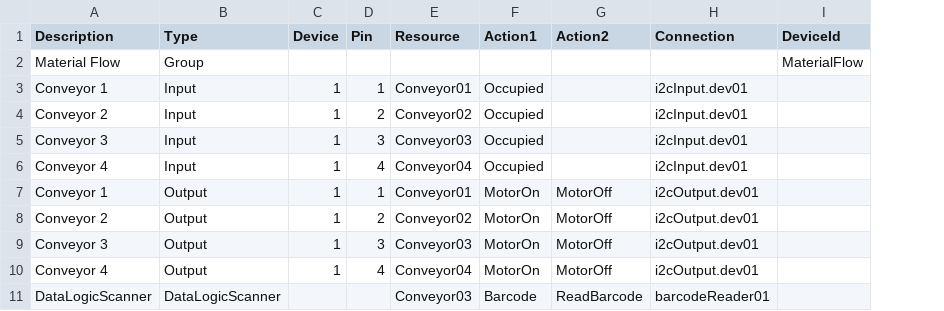
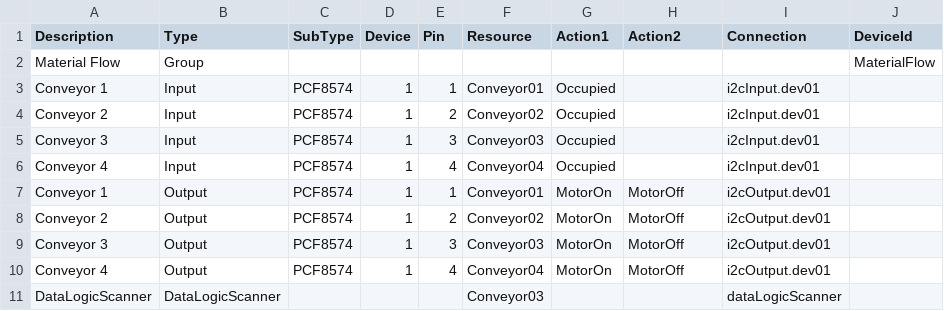
Before and after one commit to strolch-li/strolch-plc, a CSV file: example/strolch-plc-example.csv, drawn as a sheet; addresses are those after the commit; the diff names each change by its address in the sheet, - before the commit and + after, or states it on an @@ line.

Commit message:
[Major] Changed PlcAddressGenerator to handle different sub types (PCF8574, GPIO) for input or output

```diff
--- a/example/strolch-plc-example.csv
+++ b/example/strolch-plc-example.csv
+column C (SubType), rows 3-10: all PCF8574
-G11 (Action1): Barcode
+G11 (Action1): (empty)
-H11 (Action2): ReadBarcode
+H11 (Action2): (empty)
-I11 (Connection): barcodeReader01
+I11 (Connection): dataLogicScanner
```
Also changed, not shown: 4 other files.
